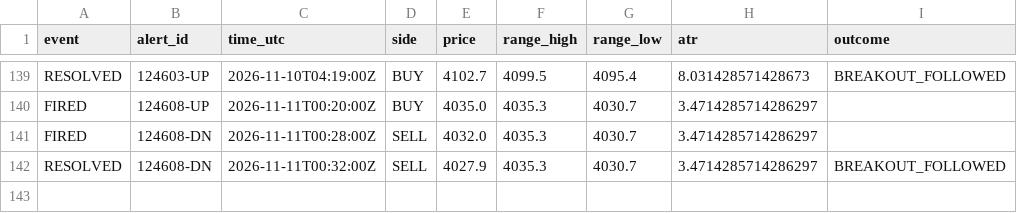
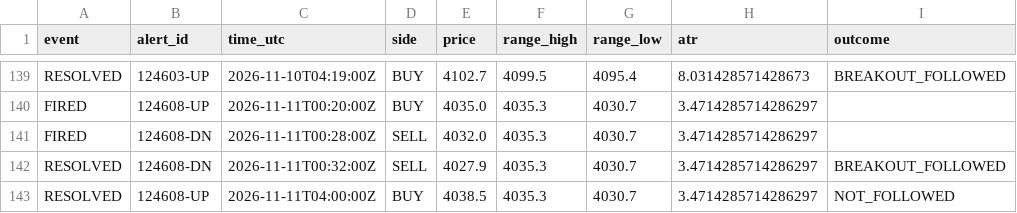
Before and after one commit to VybeEdge/paxg-orb-monitor2, a CSV file: alerts_log.csv, drawn as a sheet; only a part is shown, gaps mark what is left out.

```diff
--- a/alerts_log.csv
+++ b/alerts_log.csv
@@ -142 +142,2 @@ FIRED,124608-DN,2026-11-11T00:28:00Z,SELL,4032.0,4035.3,4030.7,3.471428571428629
 RESOLVED,124608-DN,2026-11-11T00:32:00Z,SELL,4027.9,4035.3,4030.7,3.4714285714286297,BREAKOUT_FOLLOWED
+RESOLVED,124608-UP,2026-11-11T04:00:00Z,BUY,4038.5,4035.3,4030.7,3.4714285714286297,NOT_FOLLOWED
```
Also changed, not shown: trades_log.csv, 4 other files.
